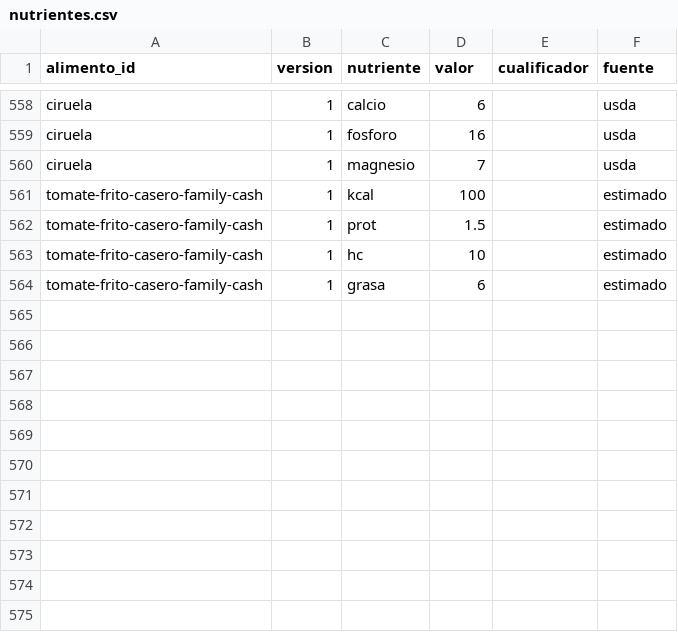
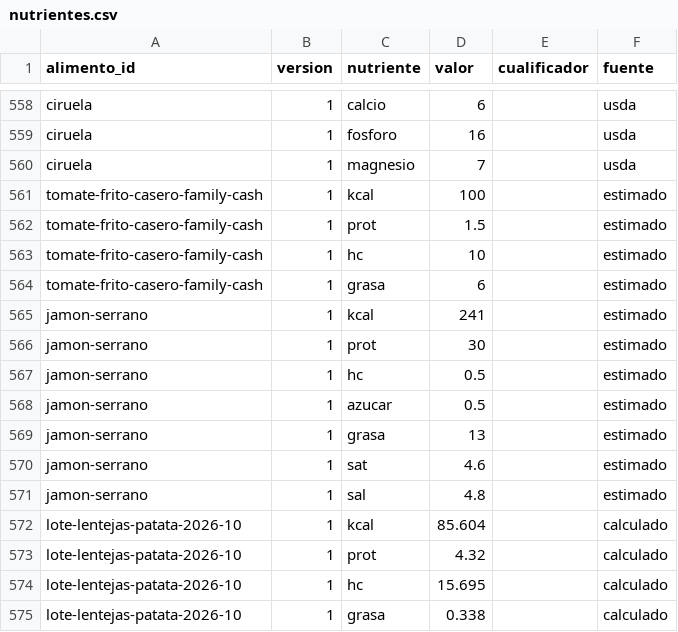
Before and after one commit to DreiSup/salud, a CSV file: datos/nutrientes.csv, drawn as a sheet; only a part is shown, gaps mark what is left out; the diff names each change by its address in the sheet, - before the commit and + after, or states it on an @@ line.

```diff
--- a/datos/nutrientes.csv
+++ b/datos/nutrientes.csv
+row 565: jamon-serrano | 1 | kcal | 241 |  | estimado
+row 566: jamon-serrano | 1 | prot | 30 |  | estimado
+row 567: jamon-serrano | 1 | hc | 0.5 |  | estimado
+row 568: jamon-serrano | 1 | azucar | 0.5 |  | estimado
+row 569: jamon-serrano | 1 | grasa | 13 |  | estimado
+row 570: jamon-serrano | 1 | sat | 4.6 |  | estimado
+row 571: jamon-serrano | 1 | sal | 4.8 |  | estimado
+row 572: lote-lentejas-patata-2026-10 | 1 | kcal | 85.604 |  | calculado
+row 573: lote-lentejas-patata-2026-10 | 1 | prot | 4.32 |  | calculado
+row 574: lote-lentejas-patata-2026-10 | 1 | hc | 15.695 |  | calculado
+row 575: lote-lentejas-patata-2026-10 | 1 | grasa | 0.338 |  | calculado
```
Also changed, not shown: datos/alimentos.csv, datos/comida_items.csv, 4 other files.
